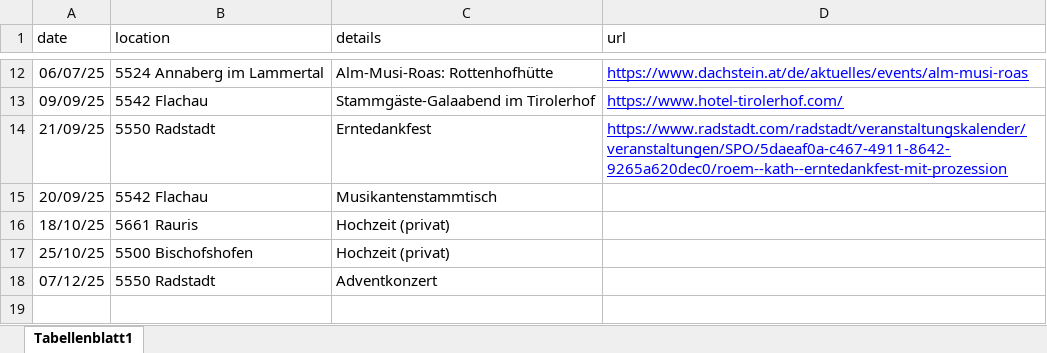
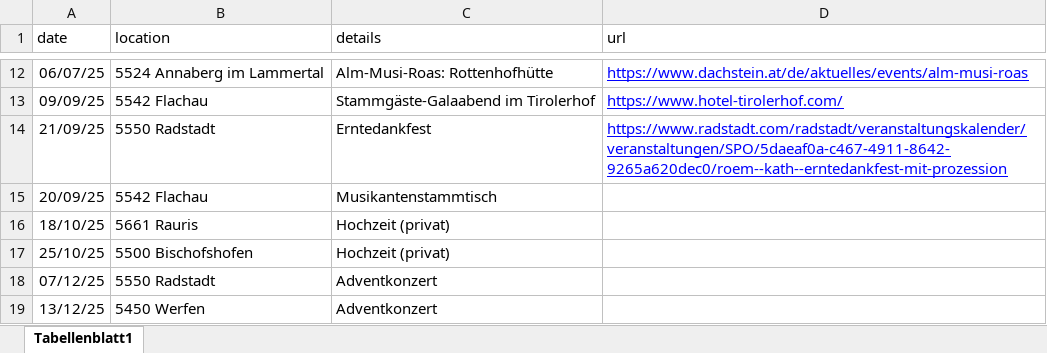
Before and after one commit to rumpelsepp/almstueberlmusi.at, an Excel workbook: termine.xlsx, sheet Tabellenblatt1, drawn as a sheet; only a part is shown, gaps mark what is left out; values as stored, in another font and other column widths than the file's, no borders; the diff names each change by its address in the sheet, - before the commit and + after, or states it on an @@ line.

```diff
--- a/termine.xlsx (sheet Tabellenblatt1)
+++ b/termine.xlsx (sheet Tabellenblatt1)
+row 19: 13/12/25 | 5450 Werfen | Adventkonzert
```
Also changed, not shown: 1 other file.
